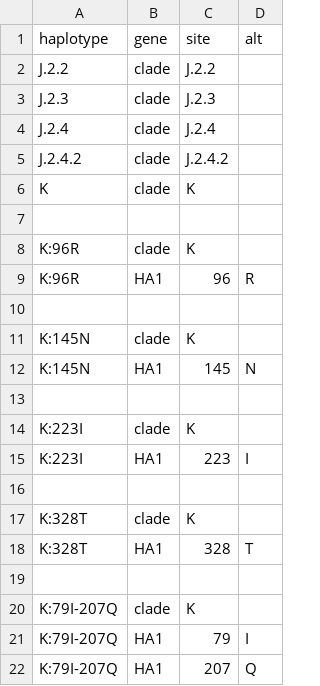
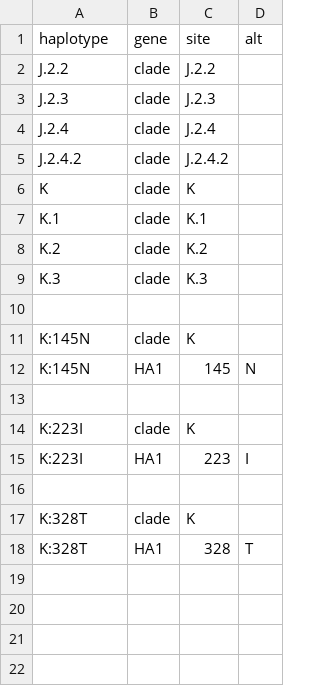
Before and after one commit to nextstrain/seasonal-flu, a TSV file: config/h3n2/ha/emerging_haplotypes.tsv, drawn as a sheet.

Commit message:
Update H3 HA emerging haplotypes

```diff
--- a/config/h3n2/ha/emerging_haplotypes.tsv
+++ b/config/h3n2/ha/emerging_haplotypes.tsv
@@ -6,5 +6,5 @@ J.2.4.2	clade	J.2.4.2
 K	clade	K
-
-K:96R	clade	K
-K:96R	HA1	96	R
+K.1	clade	K.1
+K.2	clade	K.2
+K.3	clade	K.3
 
@@ -18,5 +18 @@ K:328T	clade	K
 K:328T	HA1	328	T
-
-K:79I-207Q	clade	K
-K:79I-207Q	HA1	79	I
-K:79I-207Q	HA1	207	Q
```
Also changed, not shown: 2 other files.
